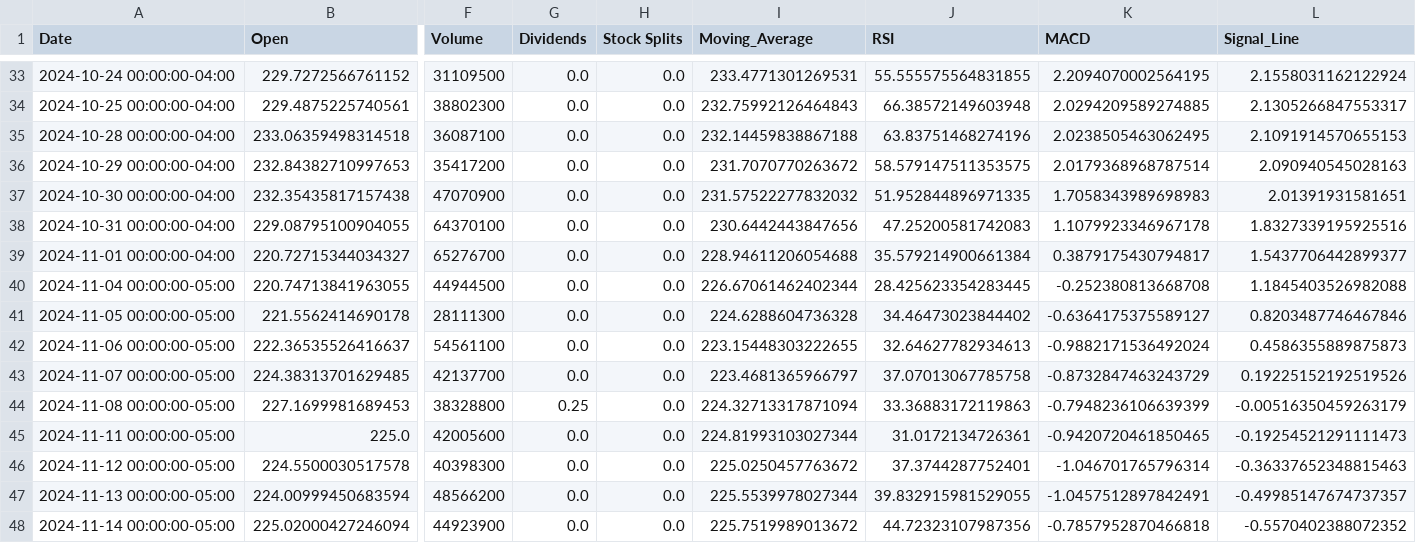
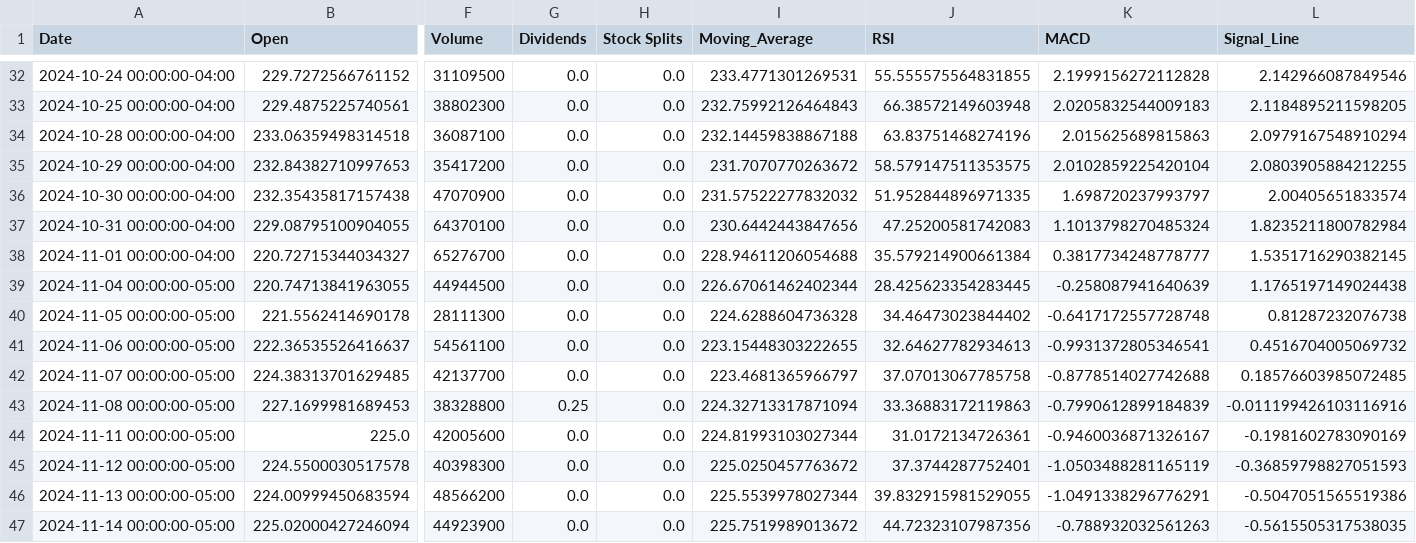
Before and after one commit to DimAzin/Project_1, a CSV file: AAPL_3mo_stock_data.csv, drawn as a sheet; only a part is shown, gaps mark what is left out; addresses are those after the commit; the diff covers the shown part only; the diff names each change by its address in the sheet, - before the commit and + after, or states it on an @@ line.

Commit message:
Вывод средней цены за период Уведомляет пользователя, если цена акций колебалась более чем на % за период. Выгружает данные в файл CSV Расчет и визуализация RSI, MACD Возможность загрузки данных за произвольный период по диапазону дат
В.5

```diff
--- a/AAPL_3mo_stock_data.csv
+++ b/AAPL_3mo_stock_data.csv
-K32 (MACD): 2.2094070002564195
+K32 (MACD): 2.1999156272112828
-L32 (Signal_Line): 2.1558031162122924
+L32 (Signal_Line): 2.142966087849546
-K33 (MACD): 2.0294209589274885
+K33 (MACD): 2.0205832544009183
-L33 (Signal_Line): 2.1305266847553317
+L33 (Signal_Line): 2.1184895211598205
-K34 (MACD): 2.0238505463062495
+K34 (MACD): 2.015625689815863
-L34 (Signal_Line): 2.1091914570655153
+L34 (Signal_Line): 2.0979167548910294
-K35 (MACD): 2.0179368968787514
+K35 (MACD): 2.0102859225420104
-L35 (Signal_Line): 2.090940545028163
+L35 (Signal_Line): 2.0803905884212255
-K36 (MACD): 1.7058343989698983
+K36 (MACD): 1.698720237993797
-L36 (Signal_Line): 2.01391931581651
+L36 (Signal_Line): 2.00405651833574
-K37 (MACD): 1.1079923346967178
+K37 (MACD): 1.1013798270485324
-L37 (Signal_Line): 1.8327339195925516
+L37 (Signal_Line): 1.8235211800782984
-K38 (MACD): 0.3879175430794817
+K38 (MACD): 0.3817734248778777
-L38 (Signal_Line): 1.5437706442899377
+L38 (Signal_Line): 1.5351716290382145
-K39 (MACD): -0.252380813668708
+K39 (MACD): -0.258087941640639
-L39 (Signal_Line): 1.1845403526982088
+L39 (Signal_Line): 1.1765197149024438
-K40 (MACD): -0.6364175375589127
+K40 (MACD): -0.6417172557728748
-L40 (Signal_Line): 0.8203487746467846
+L40 (Signal_Line): 0.81287232076738
-K41 (MACD): -0.9882171536492024
+K41 (MACD): -0.9931372805346541
-L41 (Signal_Line): 0.4586355889875873
+L41 (Signal_Line): 0.4516704005069732
-K42 (MACD): -0.8732847463243729
+K42 (MACD): -0.8778514027742688
-L42 (Signal_Line): 0.19225152192519526
+L42 (Signal_Line): 0.18576603985072485
-K43 (MACD): -0.7948236106639399
+K43 (MACD): -0.7990612899184839
-L43 (Signal_Line): -0.00516350459263179
+L43 (Signal_Line): -0.011199426103116916
-K44 (MACD): -0.9420720461850465
+K44 (MACD): -0.9460036871326167
-L44 (Signal_Line): -0.19254521291111473
+L44 (Signal_Line): -0.1981602783090169
-K45 (MACD): -1.046701765796314
+K45 (MACD): -1.0503488281165119
-L45 (Signal_Line): -0.36337652348815463
+L45 (Signal_Line): -0.36859798827051593
-K46 (MACD): -1.0457512897842491
+K46 (MACD): -1.0491338296776291
-L46 (Signal_Line): -0.49985147674737357
+L46 (Signal_Line): -0.5047051565519386
-K47 (MACD): -0.7857952870466818
+K47 (MACD): -0.788932032561263
-L47 (Signal_Line): -0.5570402388072352
+L47 (Signal_Line): -0.5615505317538035
```
Also changed, not shown: 2 added rows, 1 removed row and 98 edited cells elsewhere in this file, 5 other files.
